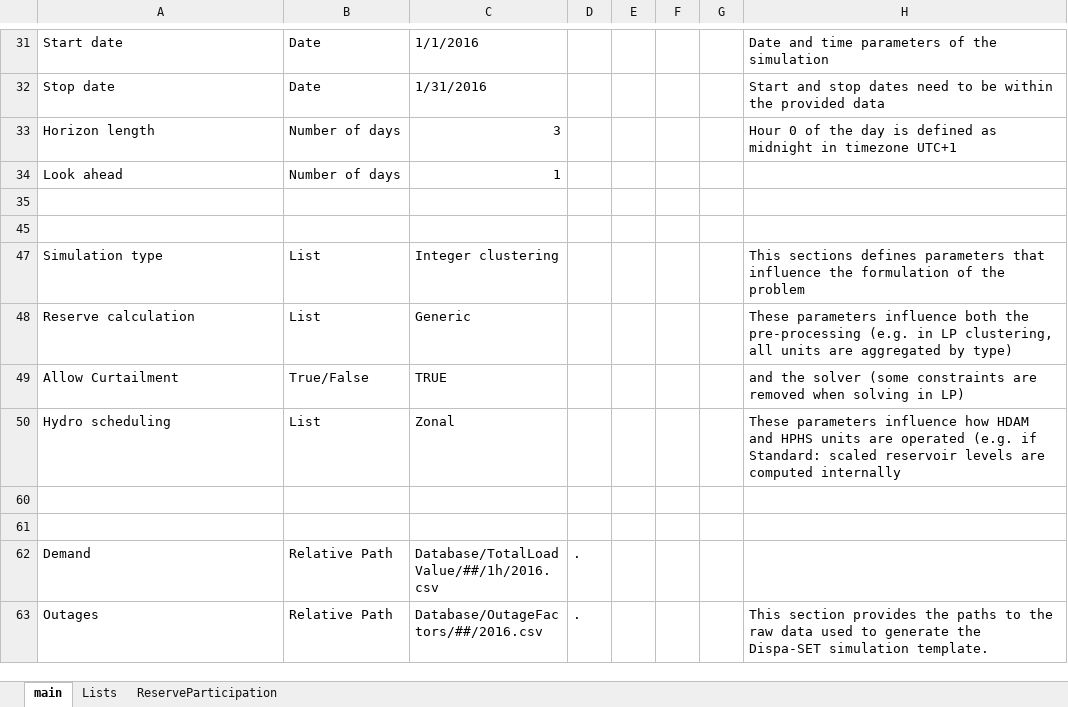
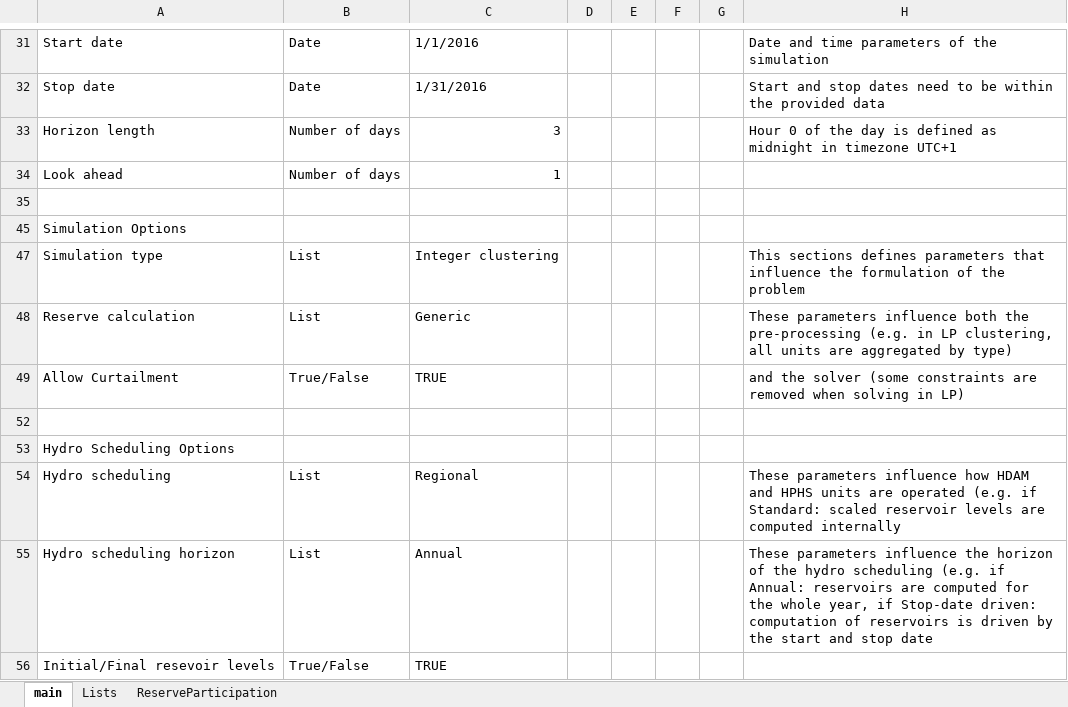
Before and after one commit to energy-modelling-toolkit/Dispa-SET, an Excel workbook: ConfigFiles/Config_Mid_Term_Scheduling.xlsx, sheet main, drawn as a sheet; only a part is shown, gaps mark what is left out; the shorter side is filled out with more unchanged rows; values as stored, in another font and other column widths than the file's, no cell formats; removed rows and columns are numbered as before the commit, all else as after; the diff covers the shown part only; the diff names each change by its address in the sheet, - before the commit and + after, or states it on an @@ line.

Commit message:
Improved descriptions and new selection options added to the Config file.

```diff
--- a/ConfigFiles/Config_Mid_Term_Scheduling.xlsx (sheet main)
+++ b/ConfigFiles/Config_Mid_Term_Scheduling.xlsx (sheet main)
-A45: (empty)
+A45: Simulation Options
-row 50: Hydro scheduling | List | Zonal |  |  |  |  | These parameters influence how HDAM and HPHS units are operated (e.g. if Standard: scaled reservoir levels are computed internally
+row 53: Hydro Scheduling Options
+row 54: Hydro scheduling | List | Regional |  |  |  |  | These parameters influence how HDAM and HPHS units are operated (e.g. if Standard: scaled reservoir levels are computed internally
+row 55: Hydro scheduling horizon | List | Annual |  |  |  |  | These parameters influence the horizon of the hydro scheduling (e.g. if Annual: reservoirs are computed for the whole year, if Stop-date driven: computation of reservoirs is driven by the start and stop date
+row 56: Initial/Final resevoir levels | True/False | TRUE
```
Also changed, not shown: 11 added rows, 6 removed rows, 35 edited cells and merged cells elsewhere in this sheet, sheet Lists, cell formats, 1 other file.
